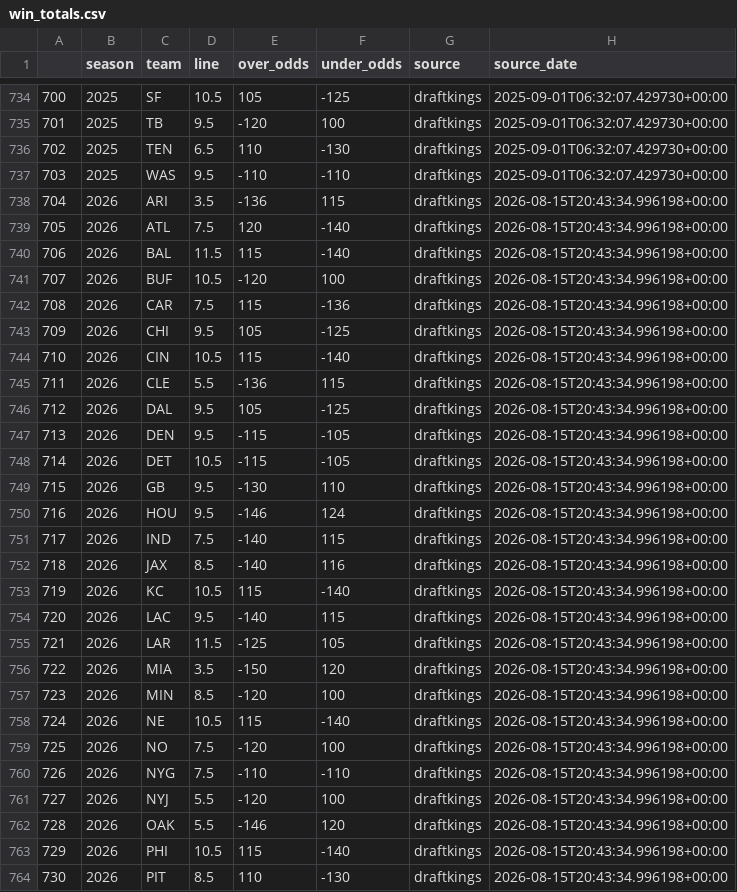
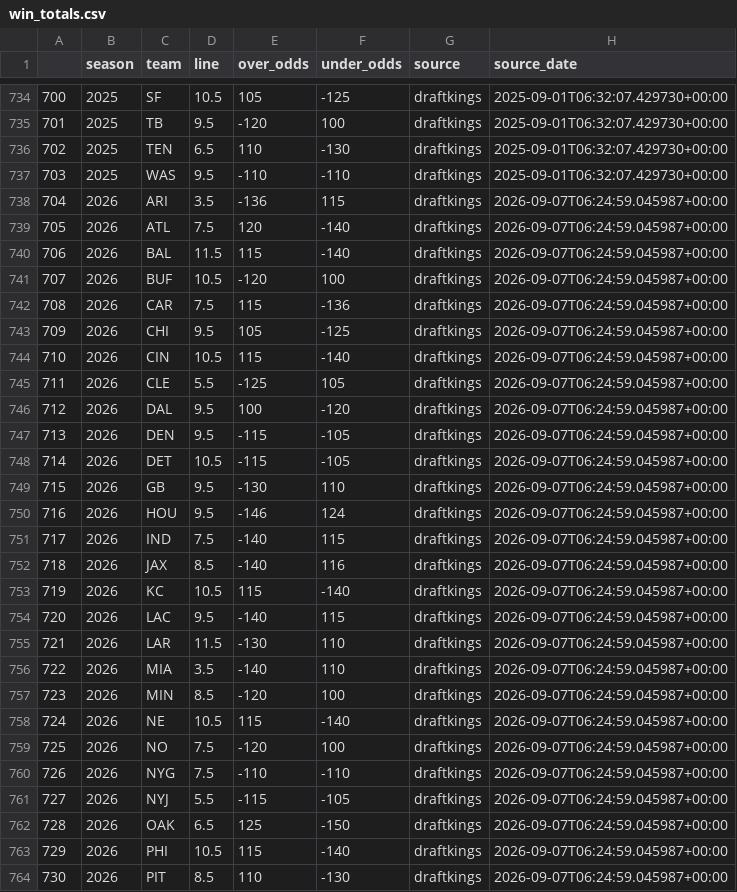
Before and after one commit to greerreNFL/nfelosrs, a CSV file: nfelosrs/Manual Data/win_totals.csv, drawn as a sheet; only a part is shown, gaps mark what is left out; the diff covers the shown part only.

```diff
--- a/nfelosrs/Manual Data/win_totals.csv
+++ b/nfelosrs/Manual Data/win_totals.csv
@@ -737,28 +737,28 @@
 703,2025,WAS,9.5,-110,-110,draftkings,2025-09-01T06:32:07.429730+00:00
-704,2026,ARI,3.5,-136,115,draftkings,2026-08-15T20:43:34.996198+00:00
-705,2026,ATL,7.5,120,-140,draftkings,2026-08-15T20:43:34.996198+00:00
-706,2026,BAL,11.5,115,-140,draftkings,2026-08-15T20:43:34.996198+00:00
-707,2026,BUF,10.5,-120,100,draftkings,2026-08-15T20:43:34.996198+00:00
-708,2026,CAR,7.5,115,-136,draftkings,2026-08-15T20:43:34.996198+00:00
-709,2026,CHI,9.5,105,-125,draftkings,2026-08-15T20:43:34.996198+00:00
-710,2026,CIN,10.5,115,-140,draftkings,2026-08-15T20:43:34.996198+00:00
-711,2026,CLE,5.5,-136,115,draftkings,2026-08-15T20:43:34.996198+00:00
-712,2026,DAL,9.5,105,-125,draftkings,2026-08-15T20:43:34.996198+00:00
-713,2026,DEN,9.5,-115,-105,draftkings,2026-08-15T20:43:34.996198+00:00
-714,2026,DET,10.5,-115,-105,draftkings,2026-08-15T20:43:34.996198+00:00
-715,2026,GB,9.5,-130,110,draftkings,2026-08-15T20:43:34.996198+00:00
-716,2026,HOU,9.5,-146,124,draftkings,2026-08-15T20:43:34.996198+00:00
-717,2026,IND,7.5,-140,115,draftkings,2026-08-15T20:43:34.996198+00:00
-718,2026,JAX,8.5,-140,116,draftkings,2026-08-15T20:43:34.996198+00:00
-719,2026,KC,10.5,115,-140,draftkings,2026-08-15T20:43:34.996198+00:00
-720,2026,LAC,9.5,-140,115,draftkings,2026-08-15T20:43:34.996198+00:00
-721,2026,LAR,11.5,-125,105,draftkings,2026-08-15T20:43:34.996198+00:00
-722,2026,MIA,3.5,-150,120,draftkings,2026-08-15T20:43:34.996198+00:00
-723,2026,MIN,8.5,-120,100,draftkings,2026-08-15T20:43:34.996198+00:00
-724,2026,NE,10.5,115,-140,draftkings,2026-08-15T20:43:34.996198+00:00
-725,2026,NO,7.5,-120,100,draftkings,2026-08-15T20:43:34.996198+00:00
-726,2026,NYG,7.5,-110,-110,draftkings,2026-08-15T20:43:34.996198+00:00
-727,2026,NYJ,5.5,-120,100,draftkings,2026-08-15T20:43:34.996198+00:00
-728,2026,OAK,5.5,-146,120,draftkings,2026-08-15T20:43:34.996198+00:00
-729,2026,PHI,10.5,115,-140,draftkings,2026-08-15T20:43:34.996198+00:00
-730,2026,PIT,8.5,110,-130,draftkings,2026-08-15T20:43:34.996198+00:00
+704,2026,ARI,3.5,-136,115,draftkings,2026-09-07T06:24:59.045987+00:00
+705,2026,ATL,7.5,120,-140,draftkings,2026-09-07T06:24:59.045987+00:00
+706,2026,BAL,11.5,115,-140,draftkings,2026-09-07T06:24:59.045987+00:00
+707,2026,BUF,10.5,-120,100,draftkings,2026-09-07T06:24:59.045987+00:00
+708,2026,CAR,7.5,115,-136,draftkings,2026-09-07T06:24:59.045987+00:00
+709,2026,CHI,9.5,105,-125,draftkings,2026-09-07T06:24:59.045987+00:00
+710,2026,CIN,10.5,115,-140,draftkings,2026-09-07T06:24:59.045987+00:00
+711,2026,CLE,5.5,-125,105,draftkings,2026-09-07T06:24:59.045987+00:00
+712,2026,DAL,9.5,100,-120,draftkings,2026-09-07T06:24:59.045987+00:00
+713,2026,DEN,9.5,-115,-105,draftkings,2026-09-07T06:24:59.045987+00:00
+714,2026,DET,10.5,-115,-105,draftkings,2026-09-07T06:24:59.045987+00:00
+715,2026,GB,9.5,-130,110,draftkings,2026-09-07T06:24:59.045987+00:00
+716,2026,HOU,9.5,-146,124,draftkings,2026-09-07T06:24:59.045987+00:00
+717,2026,IND,7.5,-140,115,draftkings,2026-09-07T06:24:59.045987+00:00
+718,2026,JAX,8.5,-140,116,draftkings,2026-09-07T06:24:59.045987+00:00
+719,2026,KC,10.5,115,-140,draftkings,2026-09-07T06:24:59.045987+00:00
+720,2026,LAC,9.5,-140,115,draftkings,2026-09-07T06:24:59.045987+00:00
+721,2026,LAR,11.5,-130,110,draftkings,2026-09-07T06:24:59.045987+00:00
+722,2026,MIA,3.5,-140,110,draftkings,2026-09-07T06:24:59.045987+00:00
+723,2026,MIN,8.5,-120,100,draftkings,2026-09-07T06:24:59.045987+00:00
+724,2026,NE,10.5,115,-140,draftkings,2026-09-07T06:24:59.045987+00:00
+725,2026,NO,7.5,-120,100,draftkings,2026-09-07T06:24:59.045987+00:00
+726,2026,NYG,7.5,-110,-110,draftkings,2026-09-07T06:24:59.045987+00:00
+727,2026,NYJ,5.5,-115,-105,draftkings,2026-09-07T06:24:59.045987+00:00
+728,2026,OAK,6.5,125,-150,draftkings,2026-09-07T06:24:59.045987+00:00
+729,2026,PHI,10.5,115,-140,draftkings,2026-09-07T06:24:59.045987+00:00
+730,2026,PIT,8.5,110,-130,draftkings,2026-09-07T06:24:59.045987+00:00
```
Also changed, not shown: 9 edited cells elsewhere in this file, wt_ratings.csv, 1 other file.
